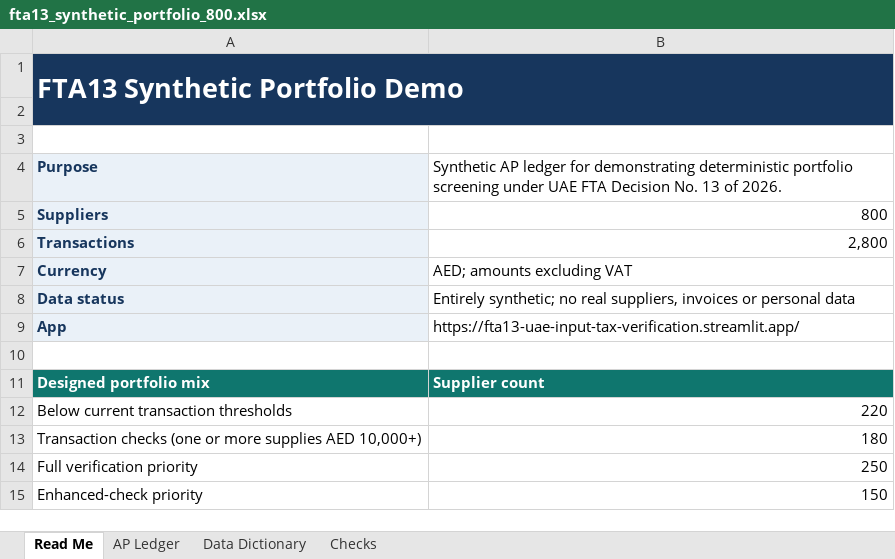
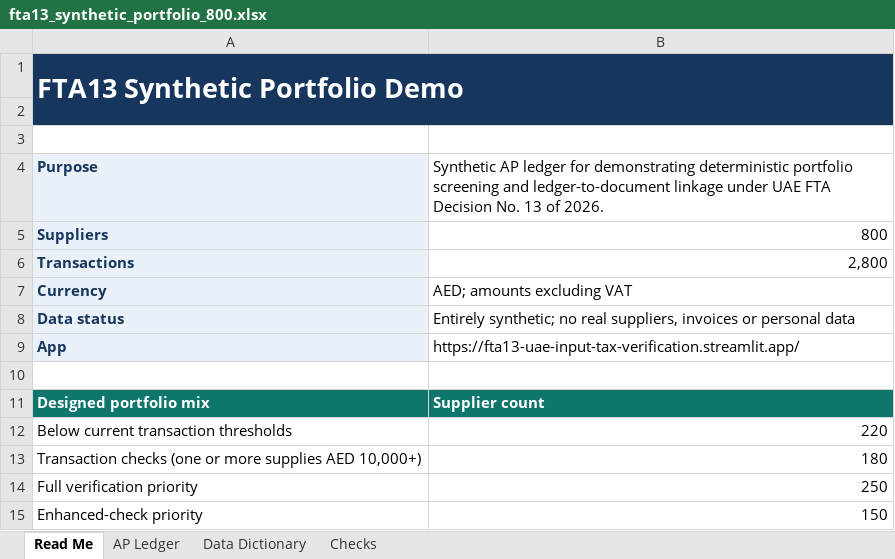
Before and after one commit to Chezhira/fta13-uae-input-tax-verification, an Excel workbook: examples/fta13_synthetic_portfolio_800.xlsx, sheet Read Me, drawn as a sheet; values as stored, in another font and other column widths than the file's, no borders; the diff names each change by its address in the sheet, - before the commit and + after, or states it on an @@ line.

Commit message:
Link supplier documents and polish Streamlit workflow (#9)
Add deterministic supplier-to-document linkage, preserve source provenance in exports, and improve the Streamlit assessment interface.

```diff
--- a/examples/fta13_synthetic_portfolio_800.xlsx (sheet Read Me)
+++ b/examples/fta13_synthetic_portfolio_800.xlsx (sheet Read Me)
-B4: …portfolio screening under UAE…
+B4: …portfolio screening and ledger-to-document linkage under UAE…
```
Also changed, not shown: sheet Data Dictionary, sheet AP Ledger, 12 other files.
